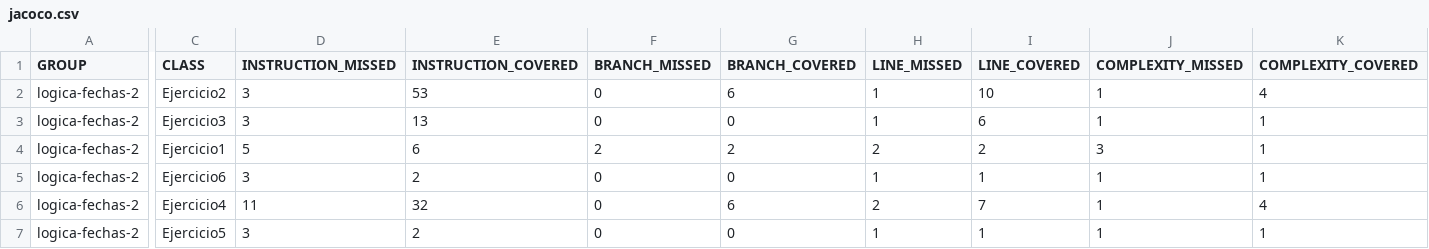
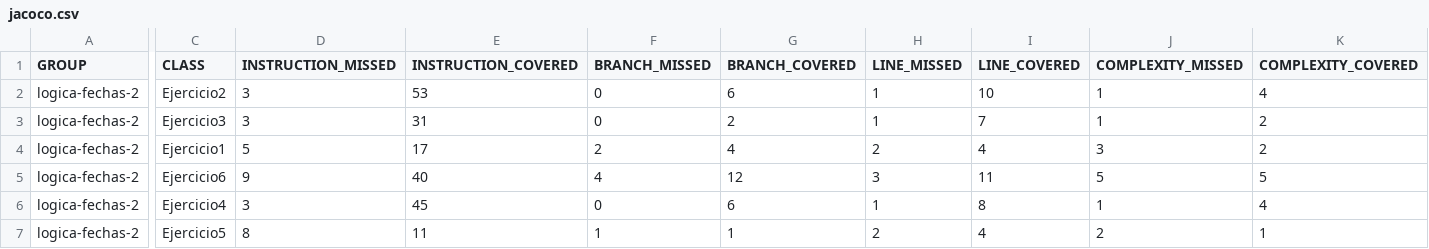
Before and after one commit to eduglezexp/programming, a CSV file: practices/logica-fechas2/target/site/jacoco/jacoco.csv, drawn as a sheet; only a part is shown, gaps mark what is left out; the diff names each change by its address in the sheet, - before the commit and + after, or states it on an @@ line.

Commit message:
tarea logica-fechas2 finished

```diff
--- a/practices/logica-fechas2/target/site/jacoco/jacoco.csv
+++ b/practices/logica-fechas2/target/site/jacoco/jacoco.csv
-E3 (INSTRUCTION_COVERED): 13
+E3 (INSTRUCTION_COVERED): 31
-G3 (BRANCH_COVERED): 0
+G3 (BRANCH_COVERED): 2
-I3 (LINE_COVERED): 6
+I3 (LINE_COVERED): 7
-K3:K4 (COMPLEXITY_COVERED): 1
+K3:K4 (COMPLEXITY_COVERED): 2
-E4 (INSTRUCTION_COVERED): 6
+E4 (INSTRUCTION_COVERED): 17
-G4 (BRANCH_COVERED): 2
+G4 (BRANCH_COVERED): 4
-I4 (LINE_COVERED): 2
+I4 (LINE_COVERED): 4
-D5 (INSTRUCTION_MISSED): 3
+D5 (INSTRUCTION_MISSED): 9
-E5 (INSTRUCTION_COVERED): 2
+E5 (INSTRUCTION_COVERED): 40
-F5 (BRANCH_MISSED): 0
+F5 (BRANCH_MISSED): 4
-G5 (BRANCH_COVERED): 0
+G5 (BRANCH_COVERED): 12
-H5 (LINE_MISSED): 1
+H5 (LINE_MISSED): 3
-I5 (LINE_COVERED): 1
+I5 (LINE_COVERED): 11
-J5 (COMPLEXITY_MISSED): 1
+J5 (COMPLEXITY_MISSED): 5
-K5 (COMPLEXITY_COVERED): 1
+K5 (COMPLEXITY_COVERED): 5
-D6 (INSTRUCTION_MISSED): 11
+D6 (INSTRUCTION_MISSED): 3
-E6 (INSTRUCTION_COVERED): 32
+E6 (INSTRUCTION_COVERED): 45
-H6 (LINE_MISSED): 2
+H6 (LINE_MISSED): 1
-I6 (LINE_COVERED): 7
+I6 (LINE_COVERED): 8
-D7 (INSTRUCTION_MISSED): 3
+D7 (INSTRUCTION_MISSED): 8
-E7 (INSTRUCTION_COVERED): 2
+E7 (INSTRUCTION_COVERED): 11
-F7 (BRANCH_MISSED): 0
+F7 (BRANCH_MISSED): 1
-G7 (BRANCH_COVERED): 0
+G7 (BRANCH_COVERED): 1
-H7 (LINE_MISSED): 1
+H7 (LINE_MISSED): 2
-I7 (LINE_COVERED): 1
+I7 (LINE_COVERED): 4
-J7 (COMPLEXITY_MISSED): 1
+J7 (COMPLEXITY_MISSED): 2
```
Also changed, not shown: 41 other files.
